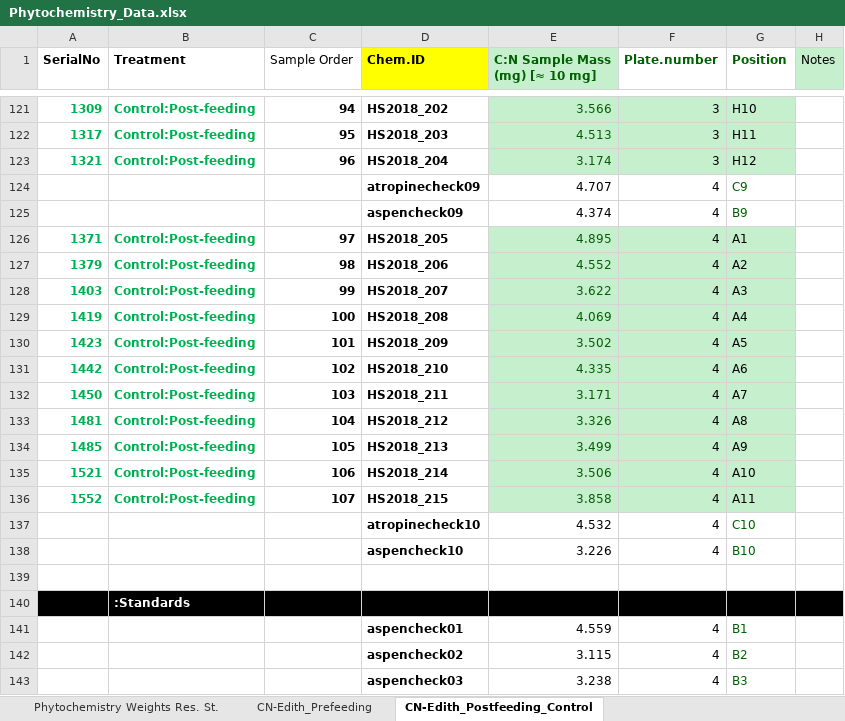
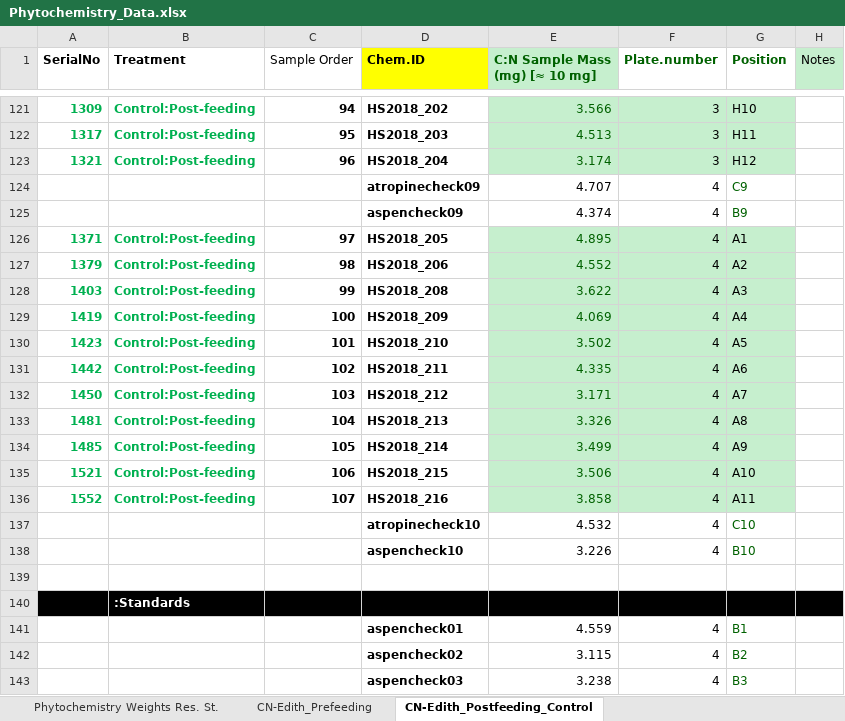
Before and after one commit to morrowcj/aspen-resistance-study, an Excel workbook: data/Resistance_Study/raw-data/Phytochemistry_Data.xlsx, sheet CN-Edith_Postfeeding_Control, drawn as a sheet; only a part is shown, gaps mark what is left out; values as stored, in another font and other column widths than the file's, no borders; conditional formats not drawn; the diff names each change by its address in the sheet, - before the commit and + after, or states it on an @@ line.

Commit message:
pulled vigor category additions from Sam/Box

```diff
--- a/data/Resistance_Study/raw-data/Phytochemistry_Data.xlsx (sheet CN-Edith_Postfeeding_Control)
+++ b/data/Resistance_Study/raw-data/Phytochemistry_Data.xlsx (sheet CN-Edith_Postfeeding_Control)
-D128 (Chem.ID): HS2018_207
+D128 (Chem.ID): HS2018_208
-D129 (Chem.ID): HS2018_208
+D129 (Chem.ID): HS2018_209
-D130 (Chem.ID): HS2018_209
+D130 (Chem.ID): HS2018_210
-D131 (Chem.ID): HS2018_210
+D131 (Chem.ID): HS2018_211
-D132 (Chem.ID): HS2018_211
+D132 (Chem.ID): HS2018_212
-D133 (Chem.ID): HS2018_212
+D133 (Chem.ID): HS2018_213
-D134 (Chem.ID): HS2018_213
+D134 (Chem.ID): HS2018_214
-D135 (Chem.ID): HS2018_214
+D135 (Chem.ID): HS2018_215
-D136 (Chem.ID): HS2018_215
+D136 (Chem.ID): HS2018_216
```
Also changed, not shown: sheet Phytochemistry Weights Res. St..
